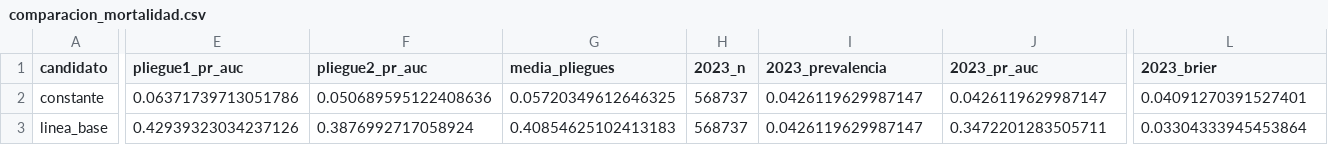
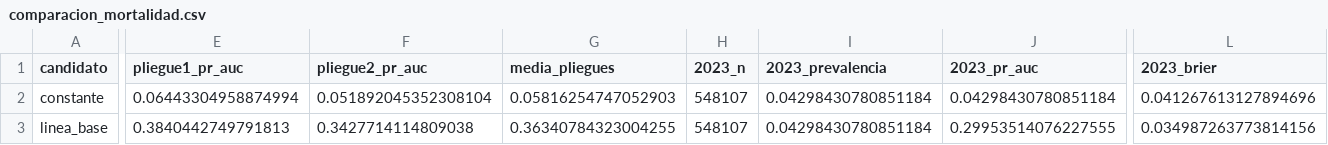
Before and after one commit to FelipeBaeza/grd-hospital-performance, a CSV file: fase4_modelado/salidas/tablas/comparacion_mortalidad.csv, drawn as a sheet; only a part is shown, gaps mark what is left out; the diff covers the shown part only; the diff names each change by its address in the sheet, - before the commit and + after, or states it on an @@ line.

```diff
--- a/fase4_modelado/salidas/tablas/comparacion_mortalidad.csv
+++ b/fase4_modelado/salidas/tablas/comparacion_mortalidad.csv
-E2 (pliegue1_pr_auc): 0.06371739713051786
+E2 (pliegue1_pr_auc): 0.06443304958874994
-F2 (pliegue2_pr_auc): 0.050689595122408636
+F2 (pliegue2_pr_auc): 0.051892045352308104
-G2 (media_pliegues): 0.05720349612646325
+G2 (media_pliegues): 0.05816254747052903
-H2:H3 (2023_n): 568737
+H2:H3 (2023_n): 548107
-I2:I3 (2023_prevalencia): 0.0426119629987147
+I2:I3 (2023_prevalencia): 0.04298430780851184
-J2 (2023_pr_auc): 0.0426119629987147
+J2 (2023_pr_auc): 0.04298430780851184
-L2 (2023_brier): 0.04091270391527401
+L2 (2023_brier): 0.041267613127894696
-E3 (pliegue1_pr_auc): 0.42939323034237126
+E3 (pliegue1_pr_auc): 0.3840442749791813
-F3 (pliegue2_pr_auc): 0.3876992717058924
+F3 (pliegue2_pr_auc): 0.3427714114809038
-G3 (media_pliegues): 0.40854625102413183
+G3 (media_pliegues): 0.36340784323004255
-J3 (2023_pr_auc): 0.3472201283505711
+J3 (2023_pr_auc): 0.29953514076227555
-L3 (2023_brier): 0.03304333945453864
+L3 (2023_brier): 0.034987263773814156
```
Also changed, not shown: 54 edited cells elsewhere in this file, fase4_modelado/salidas/tablas/seleccion_estadia.csv, fase4_modelado/salidas/tablas/seleccion_mortalidad.csv, 7 other files.
